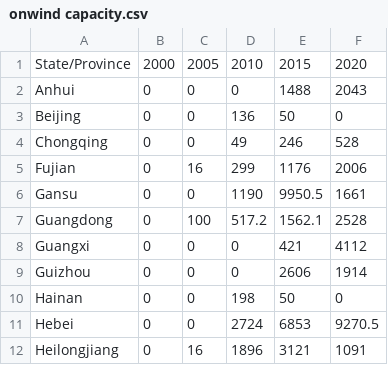
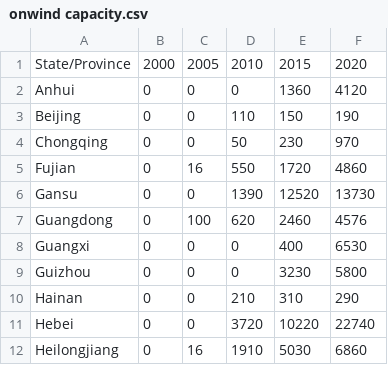
Before and after one commit to Rick10119/PyPSA-China, a CSV file: data/existing_infrastructure/onwind capacity.csv, drawn as a sheet; only a part is shown; the diff covers the shown part only.

```diff
--- a/data/existing_infrastructure/onwind capacity.csv
+++ b/data/existing_infrastructure/onwind capacity.csv
@@ -1,12 +1,12 @@
 State/Province,2000,2005,2010,2015,2020
-Anhui,0,0,0,1488,2043
-Beijing,0,0,136,50,0
-Chongqing,0,0,49,246,528
-Fujian,0,16,299,1176,2006
-Gansu,0,0,1190,9950.5,1661
-Guangdong,0,100,517.2,1562.1,2528
-Guangxi,0,0,0,421,4112
-Guizhou,0,0,0,2606,1914
-Hainan,0,0,198,50,0
-Hebei,0,0,2724,6853,9270.5
-Heilongjiang,0,16,1896,3121,1091
+Anhui,0,0,0,1360,4120
+Beijing,0,0,110,150,190
+Chongqing,0,0,50,230,970
+Fujian,0,16,550,1720,4860
+Gansu,0,0,1390,12520,13730
+Guangdong,0,100,620,2460,4576
+Guangxi,0,0,0,400,6530
+Guizhou,0,0,0,3230,5800
+Hainan,0,0,210,310,290
+Hebei,0,0,3720,10220,22740
+Heilongjiang,0,16,1910,5030,6860
```
Also changed, not shown: 53 edited cells elsewhere in this file, 1 other file.
